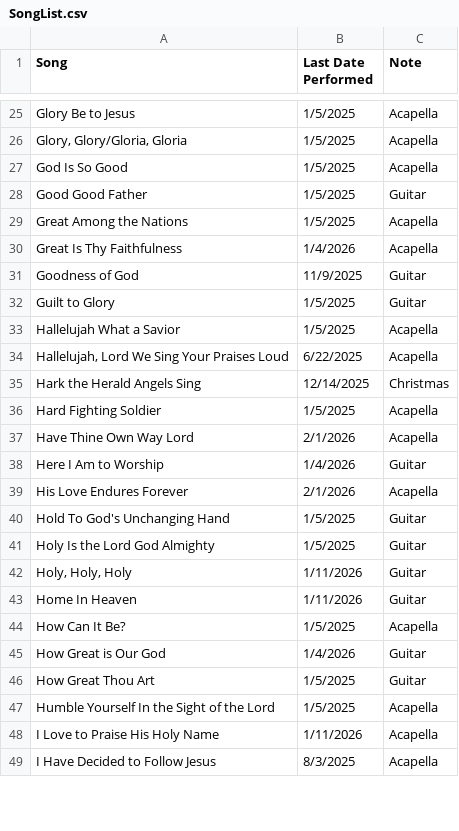
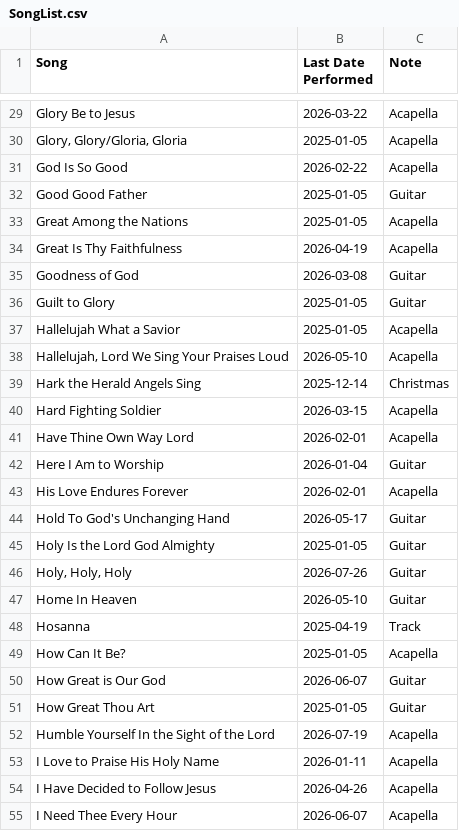
Before and after one commit to pupusapower/WorshipMinistry, a CSV file: SongList.csv, drawn as a sheet; only a part is shown, gaps mark what is left out; addresses are those after the commit; the diff covers the shown part only; the diff names each change by its address in the sheet, - before the commit and + after, or states it on an @@ line.

```diff
--- a/SongList.csv
+++ b/SongList.csv
-B29 (Last Date Performed): 1/5/2025
+B29 (Last Date Performed): 2026-03-22
-B30 (Last Date Performed): 1/5/2025
+B30 (Last Date Performed): 2025-01-05
-B31 (Last Date Performed): 1/5/2025
+B31 (Last Date Performed): 2026-02-22
-B32:B33 (Last Date Performed): 1/5/2025
+B32:B33 (Last Date Performed): 2025-01-05
-B34 (Last Date Performed): 1/4/2026
+B34 (Last Date Performed): 2026-04-19
-B35 (Last Date Performed): 11/9/2025
+B35 (Last Date Performed): 2026-03-08
-B36:B37 (Last Date Performed): 1/5/2025
+B36:B37 (Last Date Performed): 2025-01-05
-B38 (Last Date Performed): 6/22/2025
+B38 (Last Date Performed): 2026-05-10
-B39 (Last Date Performed): 12/14/2025
+B39 (Last Date Performed): 2025-12-14
-B40 (Last Date Performed): 1/5/2025
+B40 (Last Date Performed): 2026-03-15
-B41 (Last Date Performed): 2/1/2026
+B41 (Last Date Performed): 2026-02-01
-B42 (Last Date Performed): 1/4/2026
+B42 (Last Date Performed): 2026-01-04
-B43 (Last Date Performed): 2/1/2026
+B43 (Last Date Performed): 2026-02-01
-B44 (Last Date Performed): 1/5/2025
+B44 (Last Date Performed): 2026-05-17
-B45 (Last Date Performed): 1/5/2025
+B45 (Last Date Performed): 2025-01-05
-B46 (Last Date Performed): 1/11/2026
+B46 (Last Date Performed): 2026-07-26
-B47 (Last Date Performed): 1/11/2026
+B47 (Last Date Performed): 2026-05-10
+row 48: Hosanna | 2025-04-19 | Track
-B49 (Last Date Performed): 1/5/2025
+B49 (Last Date Performed): 2025-01-05
-B50 (Last Date Performed): 1/4/2026
+B50 (Last Date Performed): 2026-06-07
-B51 (Last Date Performed): 1/5/2025
+B51 (Last Date Performed): 2025-01-05
-B52 (Last Date Performed): 1/5/2025
+B52 (Last Date Performed): 2026-07-19
-B53 (Last Date Performed): 1/11/2026
+B53 (Last Date Performed): 2026-01-11
-B54 (Last Date Performed): 8/3/2025
+B54 (Last Date Performed): 2026-04-26
+row 55: I Need Thee Every Hour | 2026-06-07 | Acapella
```
Also changed, not shown: 17 added rows and 90 edited cells elsewhere in this file.
